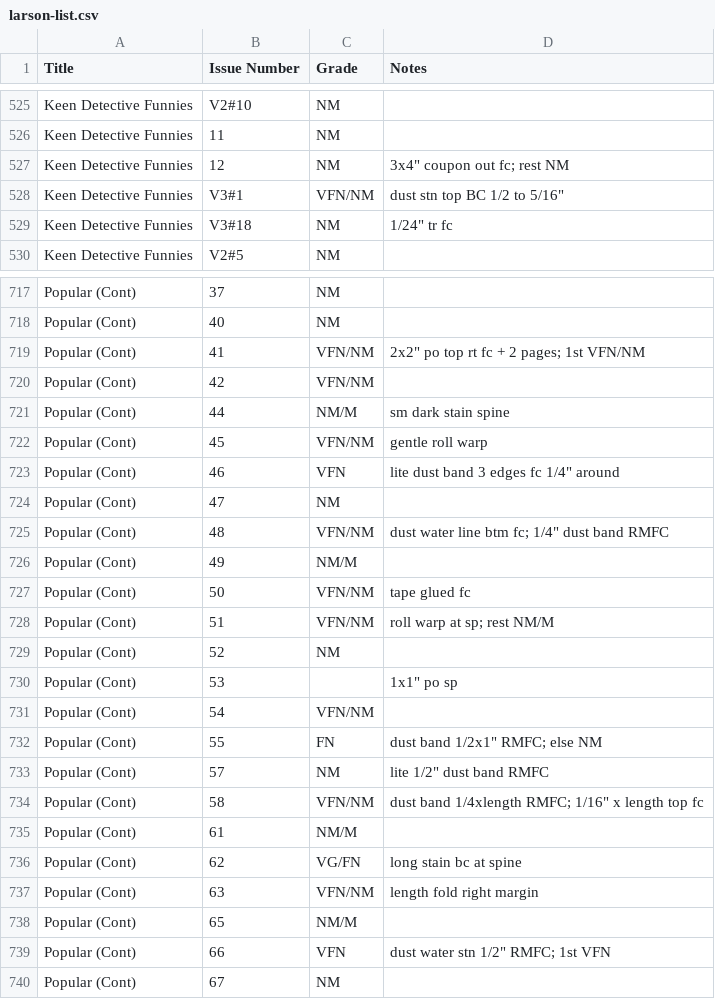
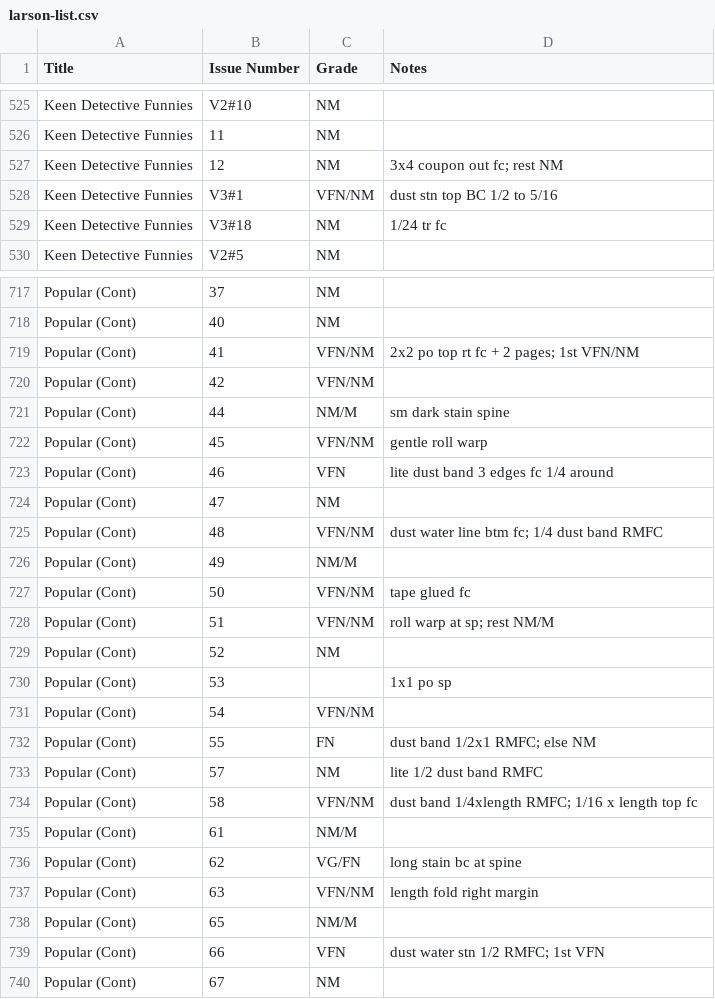
Before and after one commit to roblarsen/comic-book-pedigree-data, a CSV file: Larson/workspace/larson-list.csv, drawn as a sheet; only a part is shown, gaps mark what is left out; the diff covers the shown part only.

```diff
--- a/Larson/workspace/larson-list.csv
+++ b/Larson/workspace/larson-list.csv
@@ -526,5 +526,5 @@ Keen Detective Funnies,V2#10,NM,
 Keen Detective Funnies,11,NM,
-Keen Detective Funnies,12,NM,3x4" coupon out fc; rest NM
-Keen Detective Funnies,V3#1,VFN/NM,dust stn top BC 1/2 to 5/16"
-Keen Detective Funnies,V3#18,NM,1/24" tr fc
+Keen Detective Funnies,12,NM,3x4 coupon out fc; rest NM
+Keen Detective Funnies,V3#1,VFN/NM,dust stn top BC 1/2 to 5/16
+Keen Detective Funnies,V3#18,NM,1/24 tr fc
 Keen Detective Funnies,V2#5,NM,
@@ -718,3 +718,3 @@ Popular (Cont),37,NM,
 Popular (Cont),40,NM,
-Popular (Cont),41,VFN/NM,2x2" po top rt fc + 2 pages; 1st VFN/NM
+Popular (Cont),41,VFN/NM,2x2 po top rt fc + 2 pages; 1st VFN/NM
 Popular (Cont),42,VFN/NM,
@@ -722,5 +722,5 @@ Popular (Cont),44,NM/M,sm dark stain spine
 Popular (Cont),45,VFN/NM,gentle roll warp
-Popular (Cont),46,VFN,lite dust band 3 edges fc 1/4" around
+Popular (Cont),46,VFN,lite dust band 3 edges fc 1/4 around
 Popular (Cont),47,NM,
-Popular (Cont),48,VFN/NM,dust water line btm fc; 1/4" dust band RMFC
+Popular (Cont),48,VFN/NM,dust water line btm fc; 1/4 dust band RMFC
 Popular (Cont),49,NM/M,
@@ -729,7 +729,7 @@ Popular (Cont),51,VFN/NM,roll warp at sp; rest NM/M
 Popular (Cont),52,NM,
-Popular (Cont),53,,1x1" po sp
+Popular (Cont),53,,1x1 po sp
 Popular (Cont),54,VFN/NM,
-Popular (Cont),55,FN,dust band 1/2x1" RMFC; else NM
-Popular (Cont),57,NM,lite 1/2" dust band RMFC
-Popular (Cont),58,VFN/NM,dust band 1/4xlength RMFC; 1/16" x length top fc
+Popular (Cont),55,FN,dust band 1/2x1 RMFC; else NM
+Popular (Cont),57,NM,lite 1/2 dust band RMFC
+Popular (Cont),58,VFN/NM,dust band 1/4xlength RMFC; 1/16 x length top fc
 Popular (Cont),61,NM/M,
@@ -738,3 +738,3 @@ Popular (Cont),63,VFN/NM,length fold right margin
 Popular (Cont),65,NM/M,
-Popular (Cont),66,VFN,dust water stn 1/2" RMFC; 1st VFN
+Popular (Cont),66,VFN,dust water stn 1/2 RMFC; 1st VFN
 Popular (Cont),67,NM,
```
Also changed, not shown: 188 edited cells elsewhere in this file.
